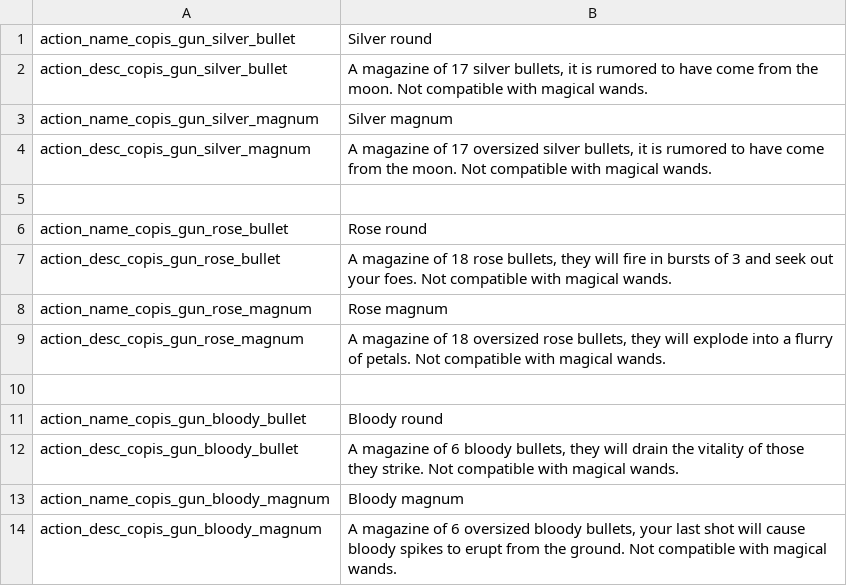
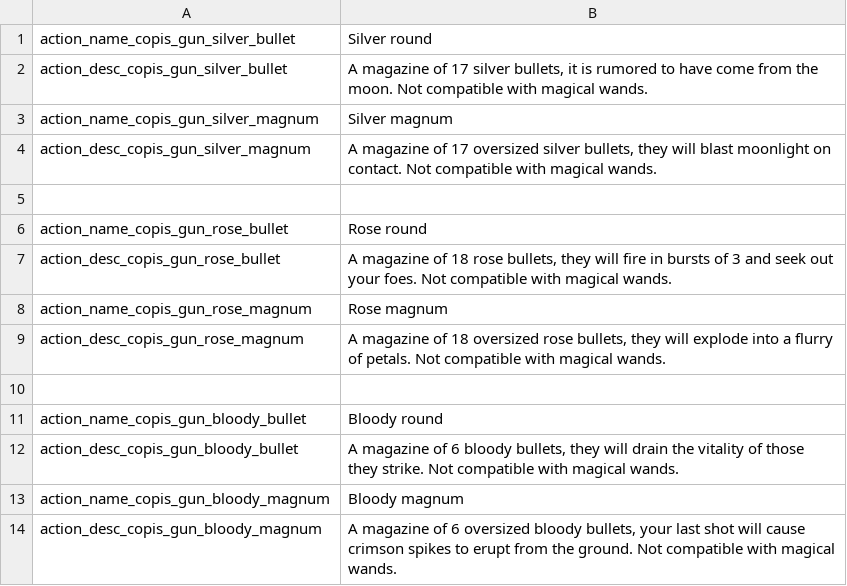
Before and after one commit to Ramiels/Copis_Gun, a CSV file: files/translations/common.csv, drawn as a sheet.

```diff
--- a/files/translations/common.csv
+++ b/files/translations/common.csv
@@ -3,3 +3,3 @@ action_desc_copis_gun_silver_bullet,"A magazine of 17 silver bullets, it is rumo
 action_name_copis_gun_silver_magnum,"Silver magnum",,,,,,,,,,,,
-action_desc_copis_gun_silver_magnum,"A magazine of 17 oversized silver bullets, it is rumored to have come from the moon. Not compatible with magical wands.",,,,,,,,,,,,
+action_desc_copis_gun_silver_magnum,"A magazine of 17 oversized silver bullets, they will blast moonlight on contact. Not compatible with magical wands.",,,,,,,,,,,,
 
@@ -13,2 +13,2 @@ action_desc_copis_gun_bloody_bullet,"A magazine of 6 bloody bullets, they will d
 action_name_copis_gun_bloody_magnum,"Bloody magnum",,,,,,,,,,,,
-action_desc_copis_gun_bloody_magnum,"A magazine of 6 oversized bloody bullets, your last shot will cause bloody spikes to erupt from the ground. Not compatible with magical wands.",,,,,,,,,,,,
+action_desc_copis_gun_bloody_magnum,"A magazine of 6 oversized bloody bullets, your last shot will cause crimson spikes to erupt from the ground. Not compatible with magical wands.",,,,,,,,,,,,
```
Also changed, not shown: 9 other files.
